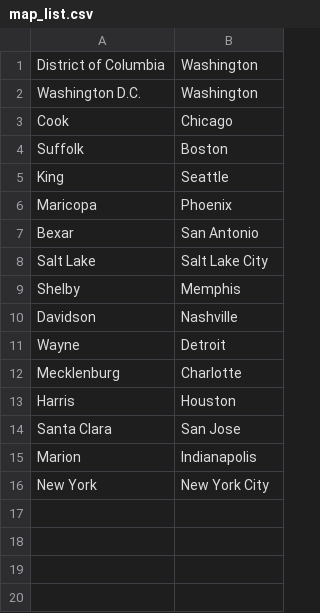
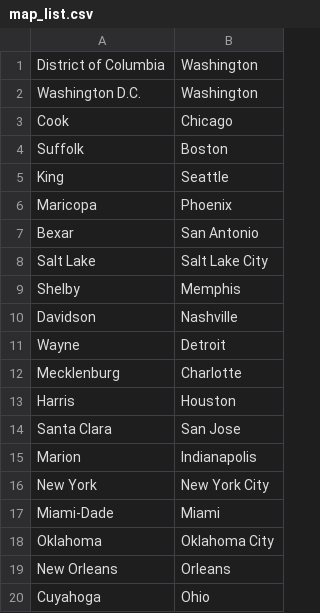
Before and after one commit to 0o0liver/covid_flight_analysis, a CSV file: Datasets/map_list.csv, drawn as a sheet.

```diff
--- a/Datasets/map_list.csv
+++ b/Datasets/map_list.csv
@@ -16 +16,5 @@ Marion,Indianapolis
 New York,New York City
+Miami-Dade,Miami
+Oklahoma,Oklahoma City
+New Orleans,Orleans
+Cuyahoga,Ohio
```
Also changed, not shown: Datasets/city_list.csv, 2 other files.
